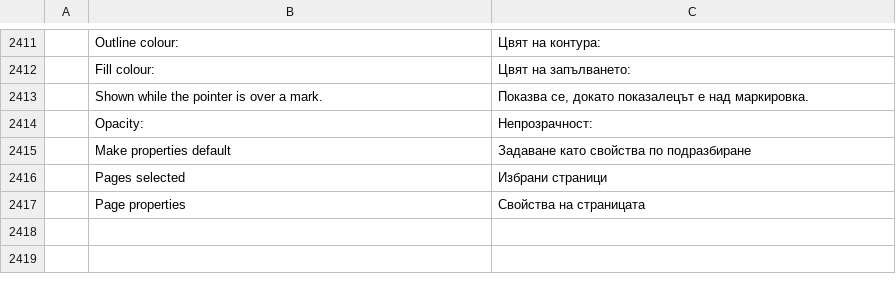
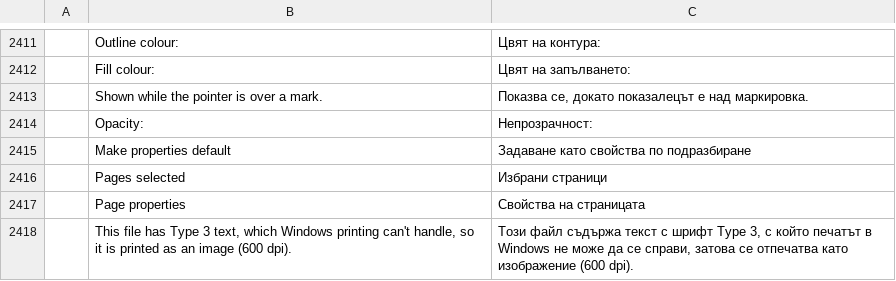
Before and after one commit to cyk-logistics/pdfcraft, a TSV file: crates/ui-egui/src/i18n/bg.tsv, drawn as a sheet; only a part is shown, gaps mark what is left out; the diff names each change by its address in the sheet, - before the commit and + after, or states it on an @@ line.

```diff
--- a/crates/ui-egui/src/i18n/bg.tsv
+++ b/crates/ui-egui/src/i18n/bg.tsv
+row 2418:  | This file has Type 3 text, which Windows printing can't handle, so it is printed as an image (600 dpi). | Този файл съдържа текст с шрифт Type 3, с който печатът в Windows не може да се справи, затова се отпечатва като изображение (600 dpi).
```
Also changed, not shown: crates/ui-egui/src/i18n/el.tsv, crates/ui-egui/src/i18n/kk.tsv, 42 other files.
